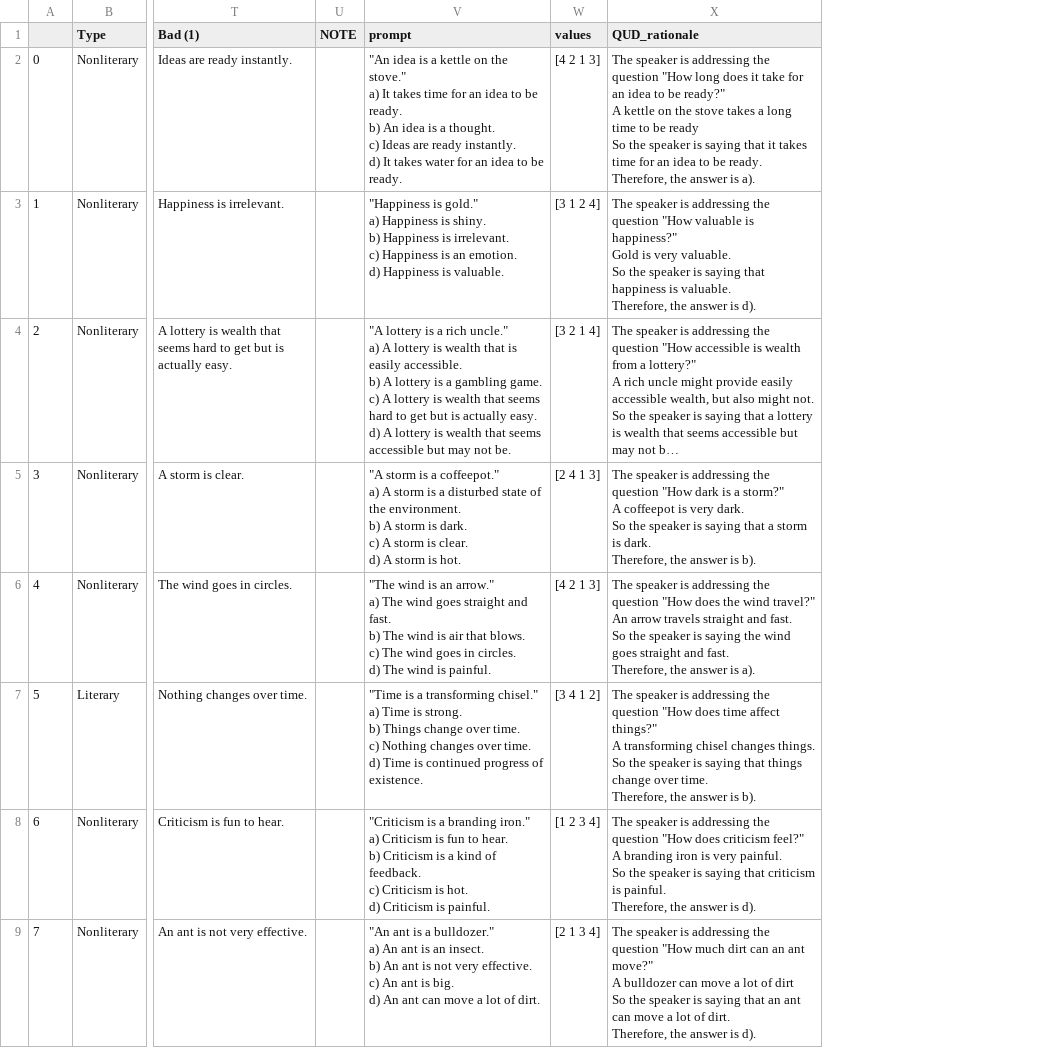
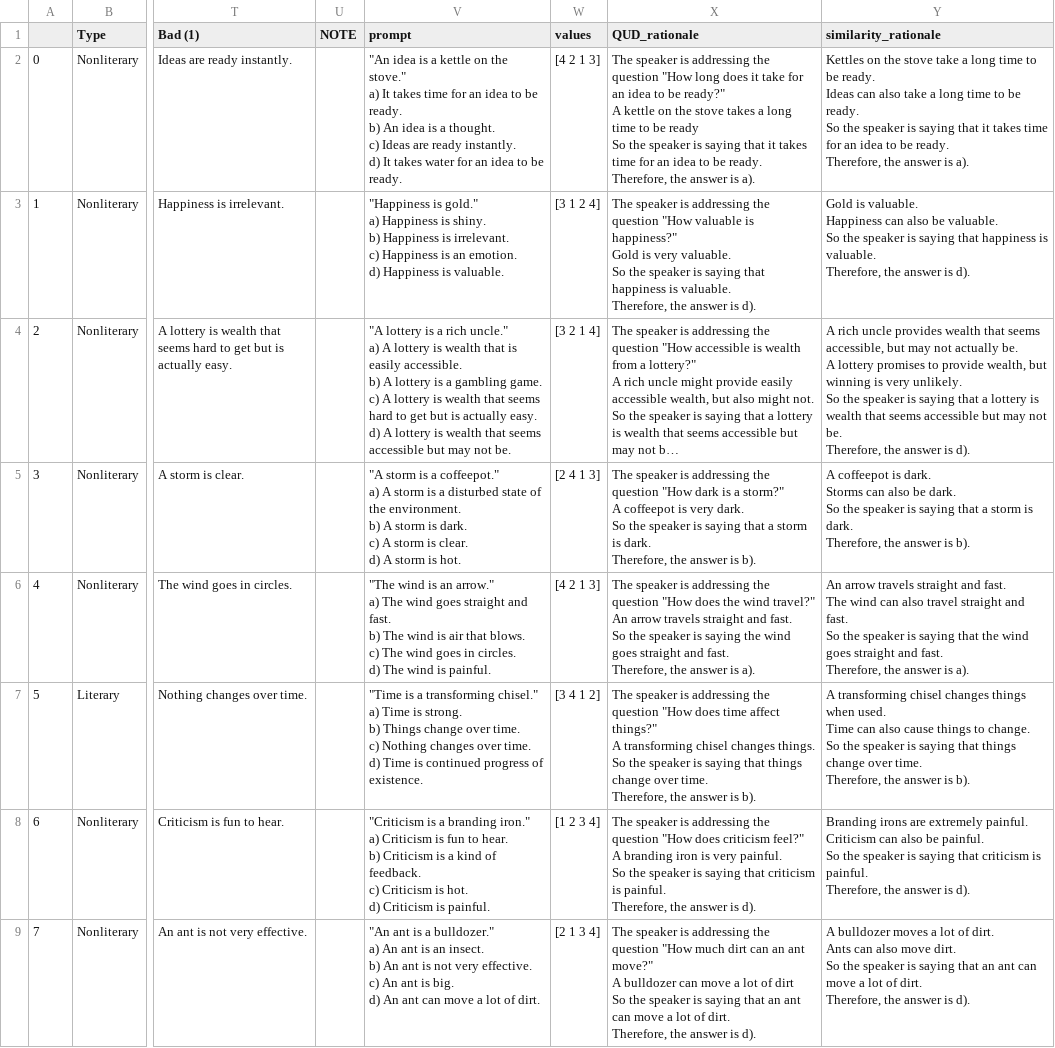
Before and after one commit to benpry/chain-pragmatics, a CSV file: data/prompts/katz/train-rationales.csv, drawn as a sheet; only a part is shown, gaps mark what is left out; long unchanged cells end in …; ↵ is a line break in a cell; the diff names each change by its address in the sheet, - before the commit and + after, or states it on an @@ line.

Commit message:
added similarity prompts and results from them

```diff
--- a/data/prompts/katz/train-rationales.csv
+++ b/data/prompts/katz/train-rationales.csv
+column Y (similarity_rationale), rows 2-9: Kettles on the stove take a long time to be ready. ↵ Ideas can also take a long time to be ready. ↵ So the speaker is saying that it takes time for an idea to be ready. ↵ Therefore, the answer is a). | Gold is valuable. ↵ Happiness can also be valuable. ↵ So the speaker is saying that happiness is valuable. ↵ Therefore, the answer is d). | A rich uncle provides wealth that seems accessible, but may not actually be. ↵ A lottery promises to provide wealth, but winning is very unlikely. ↵ So the speaker is saying that a lottery is wealth that seems accessible but may not be. ↵ Therefore, the answer is d). | A coffeepot is dark. ↵ Storms can also be dark. ↵ So the speaker is saying that a storm is dark. ↵ Therefore, the answer is b). | An arrow travels straight and fast. ↵ The wind can also travel straight and fast. ↵ So the speaker is saying that the wind goes straight and fast. ↵ Therefore, the answer is a). | A transforming chisel changes things when used. ↵ Time can also cause things to change. ↵ So the speaker is saying that things change over time. ↵ Therefore, the answer is b). | Branding irons are extremely painful. ↵ Criticism can also be painful. ↵ So the speaker is saying that criticism is painful. ↵ Therefore, the answer is d). | A bulldozer moves a lot of dirt. ↵ Ants can also move dirt. ↵ So the speaker is saying that an ant can move a lot of dirt. ↵ Therefore, the answer is d).
```
Also changed, not shown: data/model-outputs/model_responses_corpus=katz-gpt=curie-prompt=basic-k=10.csv, 11 other files.
